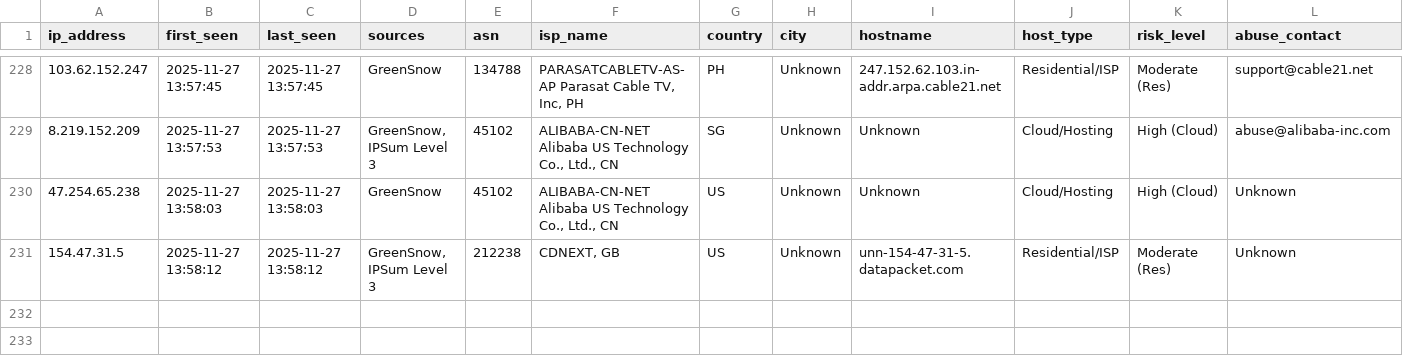
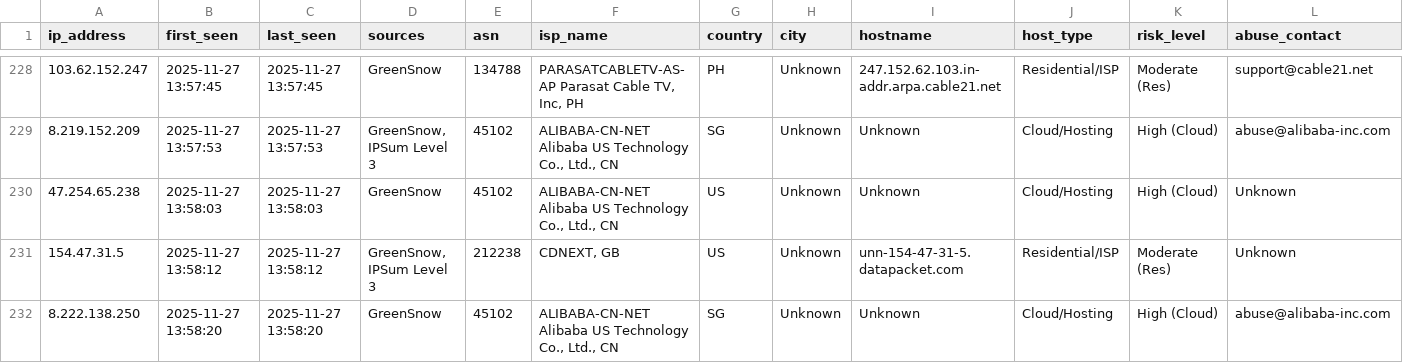
Before and after one commit to mysarun88/IP_aggregator, a CSV file: threat_intel.csv, drawn as a sheet; only a part is shown, gaps mark what is left out; rows hold the shown columns only; the diff names each change by its address in the sheet, - before the commit and + after, or states it on an @@ line.

Commit message:
Daily Threat Intel Update (CSV): 2025-11-27

```diff
--- a/threat_intel.csv
+++ b/threat_intel.csv
+row 232: 8.222.138.250 | 2025-11-27 13:58:20 | 2025-11-27 13:58:20 | GreenSnow | 45102 | ALIBABA-CN-NET Alibaba US Technology Co., Ltd., CN | SG | Unknown | Unknown | Cloud/Hosting | High (Cloud) | abuse@alibaba-inc.com
```
